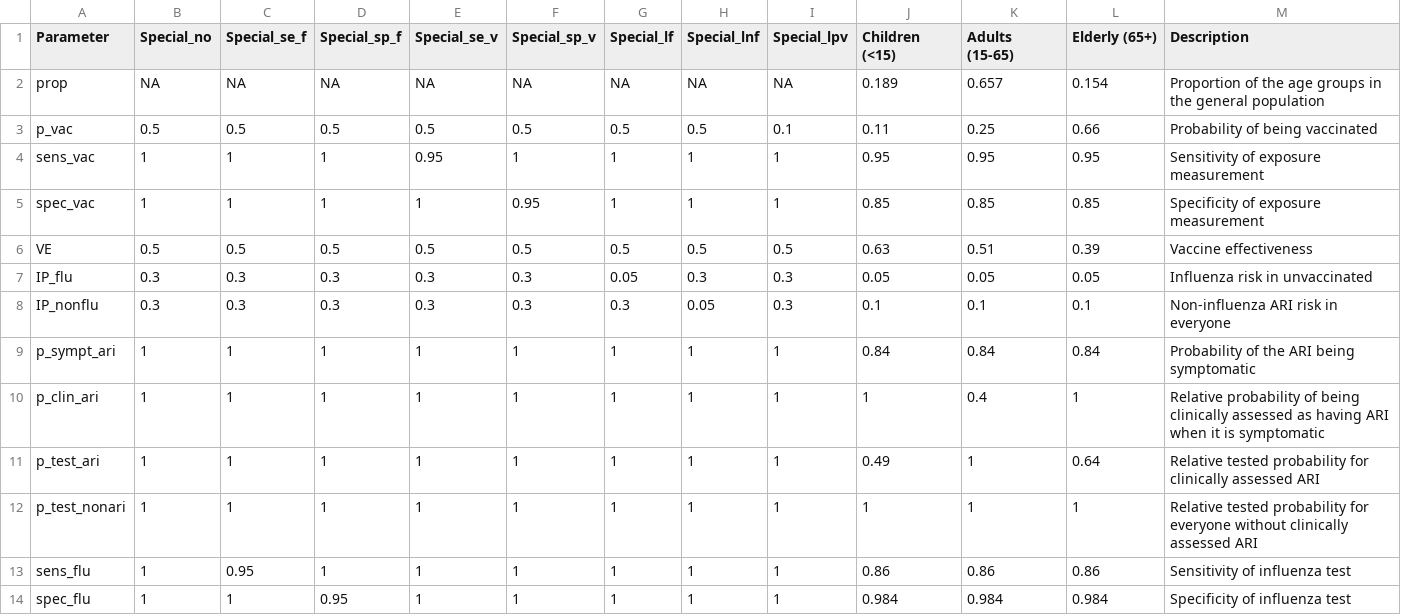
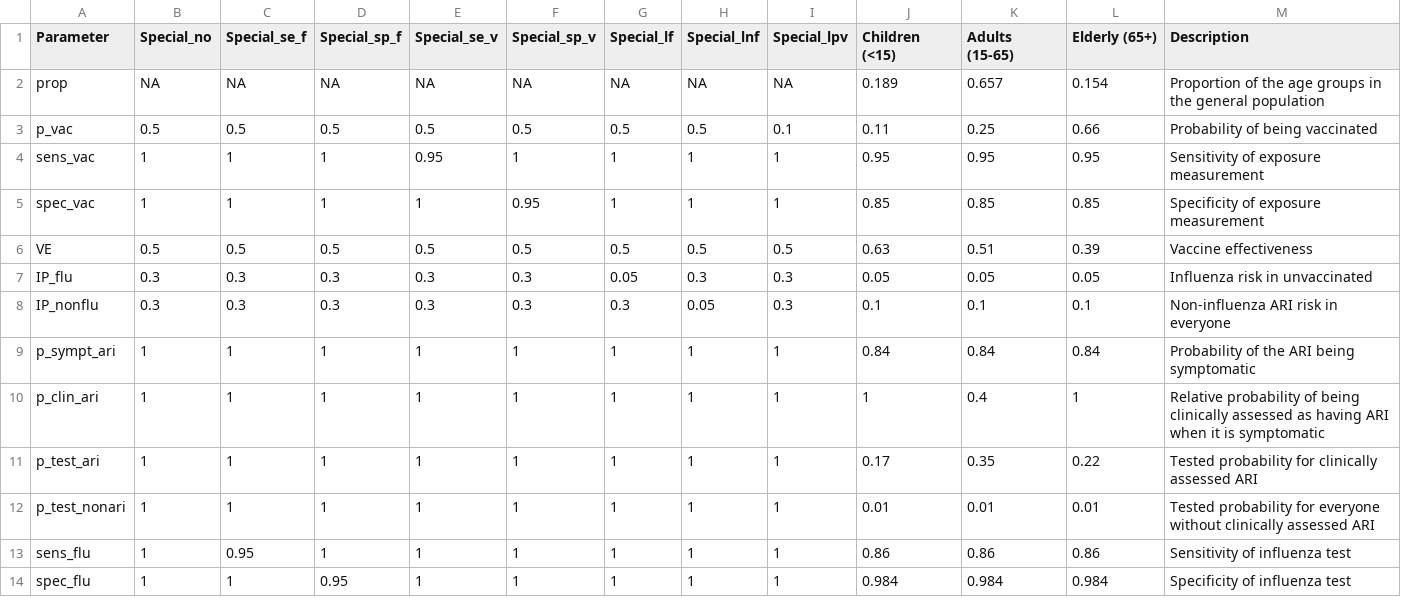
Before and after one commit to khvorov45/VESimulation, a CSV file: Scripts/default_settings/_estimates.csv, drawn as a sheet.

```diff
--- a/Scripts/default_settings/_estimates.csv
+++ b/Scripts/default_settings/_estimates.csv
@@ -10,4 +10,4 @@
 "p_clin_ari",1,1,1,1,1,1,1,1,1,0.4,1,"Relative probability of being clinically assessed as having ARI when it is symptomatic"
-"p_test_ari",1,1,1,1,1,1,1,1,0.49,1,0.64,"Relative tested probability for clinically assessed ARI"
-"p_test_nonari",1,1,1,1,1,1,1,1,1,1,1,"Relative tested probability for everyone without clinically assessed ARI"
+"p_test_ari",1,1,1,1,1,1,1,1,0.17,0.35,0.22,"Tested probability for clinically assessed ARI"
+"p_test_nonari",1,1,1,1,1,1,1,1,0.01,0.01,0.01,"Tested probability for everyone without clinically assessed ARI"
 "sens_flu",1,0.95,1,1,1,1,1,1,0.86,0.86,0.86,"Sensitivity of influenza test"
```
Also changed, not shown: Scripts/user_settings/VEinvestigation/estimates.csv, Scripts/user_settings/VEinvestigationProb/estimates.csv, 8 other files.
